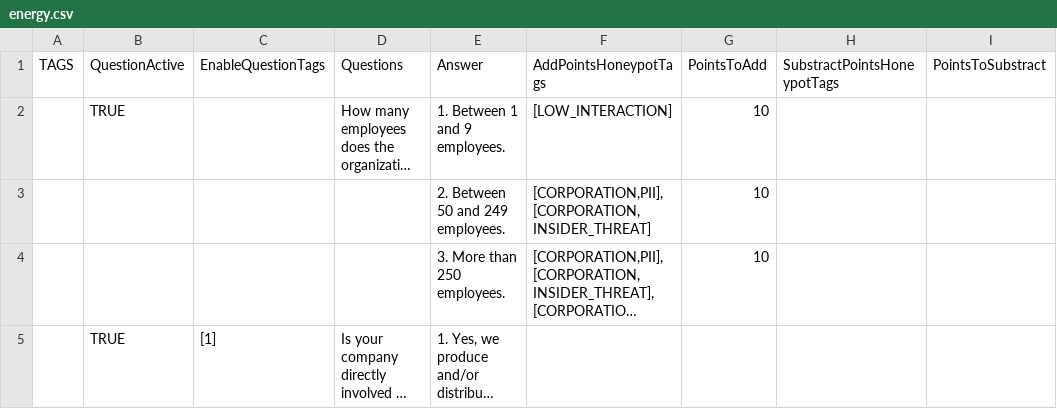
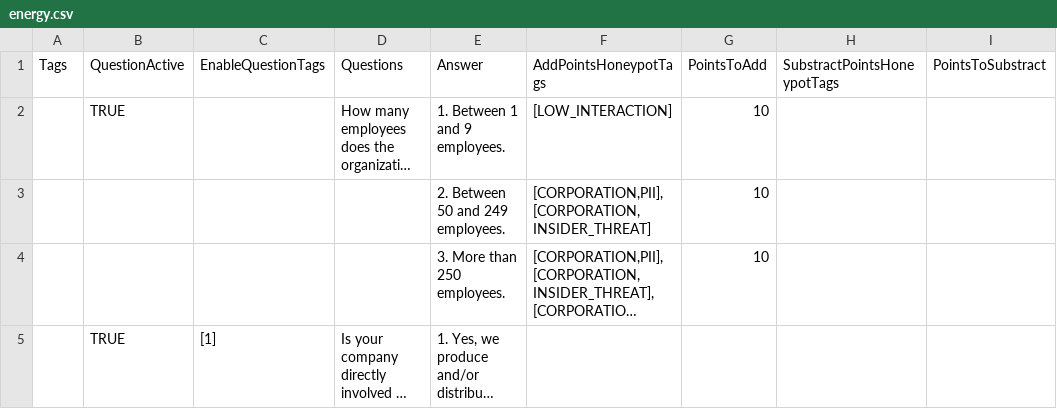
Before and after one commit to KarenSequera/TFG, a CSV file: TFG/src/data/questionnaires/energy.csv, drawn as a sheet; only a part is shown; long unchanged cells end in …; the diff names each change by its address in the sheet, - before the commit and + after, or states it on an @@ line.

Commit message:
Honeypot Parser + Honeypot Parser Testing
- Honeypot parser function
- Honeypot parser testing
- Honeypot energy files
- Comments and bugs

```diff
--- a/TFG/src/data/questionnaires/energy.csv
+++ b/TFG/src/data/questionnaires/energy.csv
-A1: TAGS
+A1: Tags
```
Also changed, not shown: 7 other files.
